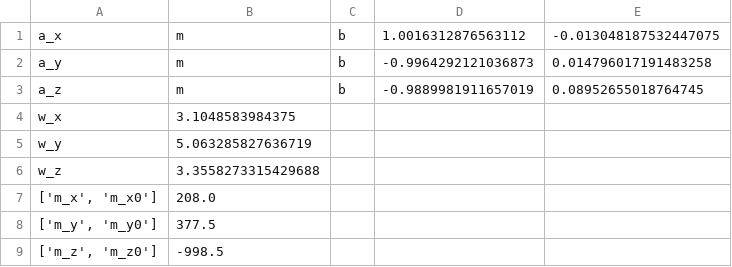
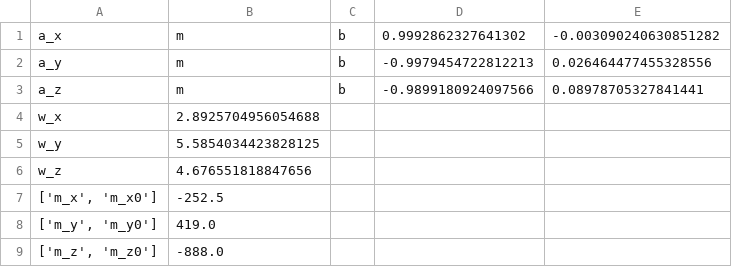
Before and after one commit to gabrielhvs/sensory-fusion-in-mobile-robot-location, a CSV file: Extras/sensor_tag_pkg/src/params/mpu9250_cal_params.csv, drawn as a sheet.

```diff
--- a/Extras/sensor_tag_pkg/src/params/mpu9250_cal_params.csv
+++ b/Extras/sensor_tag_pkg/src/params/mpu9250_cal_params.csv
@@ -1,9 +1,9 @@
-a_x,m,b,1.0016312876563112,-0.013048187532447075
-a_y,m,b,-0.9964292121036873,0.014796017191483258
-a_z,m,b,-0.9889981911657019,0.08952655018764745
-w_x,3.1048583984375
-w_y,5.063285827636719
-w_z,3.3558273315429688
-"['m_x', 'm_x0']",208.0
-"['m_y', 'm_y0']",377.5
-"['m_z', 'm_z0']",-998.5
+a_x,m,b,0.9992862327641302,-0.003090240630851282
+a_y,m,b,-0.9979454722812213,0.026464477455328556
+a_z,m,b,-0.9899180924097566,0.08978705327841441
+w_x,2.8925704956054688
+w_y,5.5854034423828125
+w_z,4.676551818847656
+"['m_x', 'm_x0']",-252.5
+"['m_y', 'm_y0']",419.0
+"['m_z', 'm_z0']",-888.0
```
Also changed, not shown: 8 other files.
